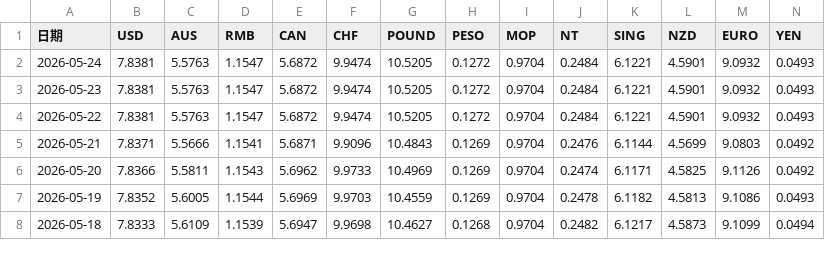
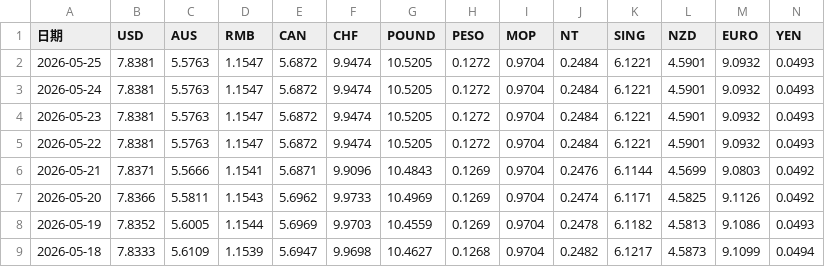
Before and after one commit to in3172-max/aiahk-exchange-rate, a CSV file: output/aia_all_rates.csv, drawn as a sheet; only a part is shown; the diff names each change by its address in the sheet, - before the commit and + after, or states it on an @@ line.

```diff
--- a/output/aia_all_rates.csv
+++ b/output/aia_all_rates.csv
+row 2: 2026-05-25 | 7.8381 | 5.5763 | 1.1547 | 5.6872 | 9.9474 | 10.5205 | 0.1272 | 0.9704 | 0.2484 | 6.1221 | 4.5901 | 9.0932 | 0.0493
```
